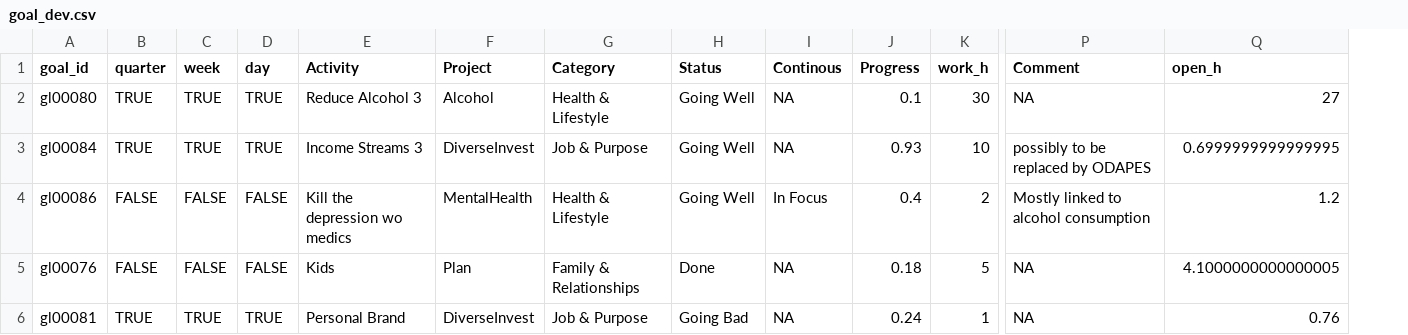
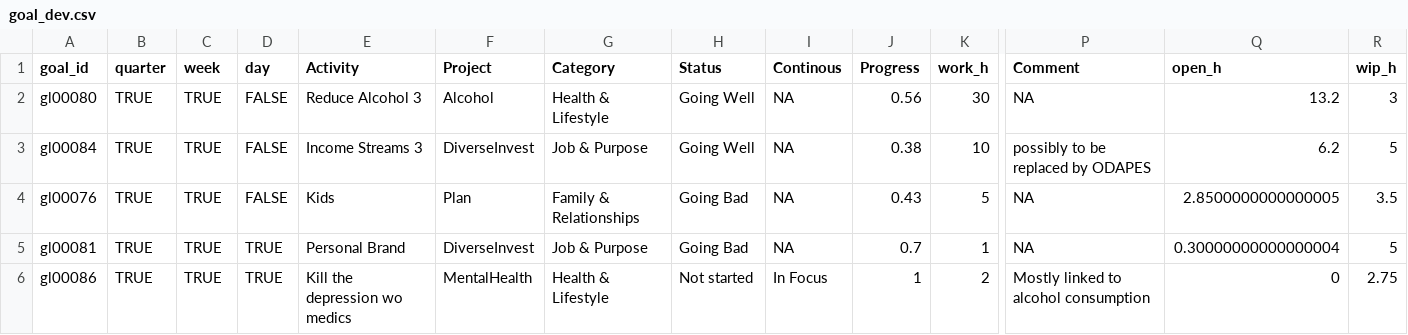
Before and after one commit to michaelcrubin/deepwork, a CSV file: data/goal_dev.csv, drawn as a sheet; only a part is shown, gaps mark what is left out; removed rows and columns are numbered as before the commit, all else as after; rows hold the shown columns only; the diff names each change by its address in the sheet, - before the commit and + after, or states it on an @@ line.

Commit message:
some progress

```diff
--- a/data/goal_dev.csv
+++ b/data/goal_dev.csv
+column R (wip_h), rows 2-5: 3 | 5 | 3.5 | 5
-D2:D3 (day): TRUE
+D2:D3 (day): FALSE
-J2 (Progress): 0.1
+J2 (Progress): 0.56
-Q2 (open_h): 27
+Q2 (open_h): 13.2
-J3 (Progress): 0.93
+J3 (Progress): 0.38
-Q3 (open_h): 0.6999999999999995
+Q3 (open_h): 6.2
-row 4: gl00086 | FALSE | FALSE | FALSE | Kill the depression wo medics | MentalHealth | Health & Lifestyle | Going Well | In Focus | 0.4 | 2 | Mostly linked to alcohol consumption | 1.2
-B4 (quarter): FALSE
+B4 (quarter): TRUE
-C4 (week): FALSE
+C4 (week): TRUE
-H4 (Status): Done
+H4 (Status): Going Bad
-J4 (Progress): 0.18
+J4 (Progress): 0.43
-Q4 (open_h): 4.1000000000000005
+Q4 (open_h): 2.8500000000000005
-J5 (Progress): 0.24
+J5 (Progress): 0.7
-Q5 (open_h): 0.76
+Q5 (open_h): 0.30000000000000004
+row 6: gl00086 | TRUE | TRUE | TRUE | Kill the depression wo medics | MentalHealth | Health & Lifestyle | Not started | In Focus | 1 | 2 | Mostly linked to alcohol consumption | 0 | 2.75
```
Also changed, not shown: 10 other files.
